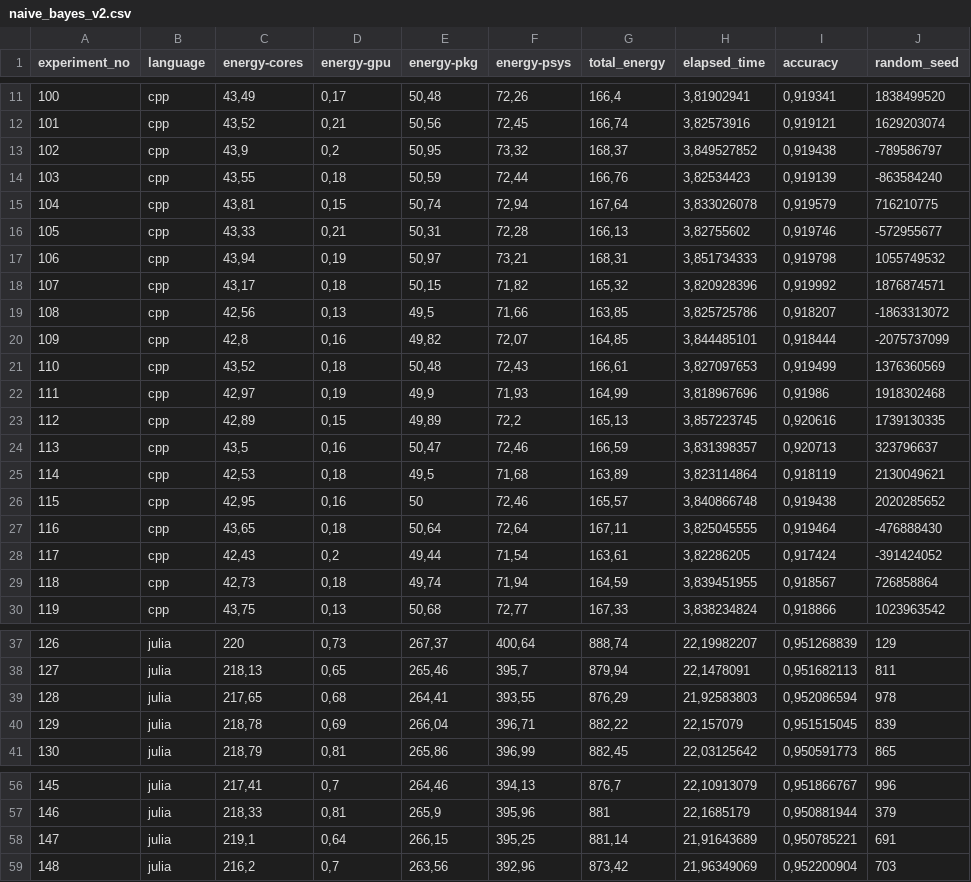
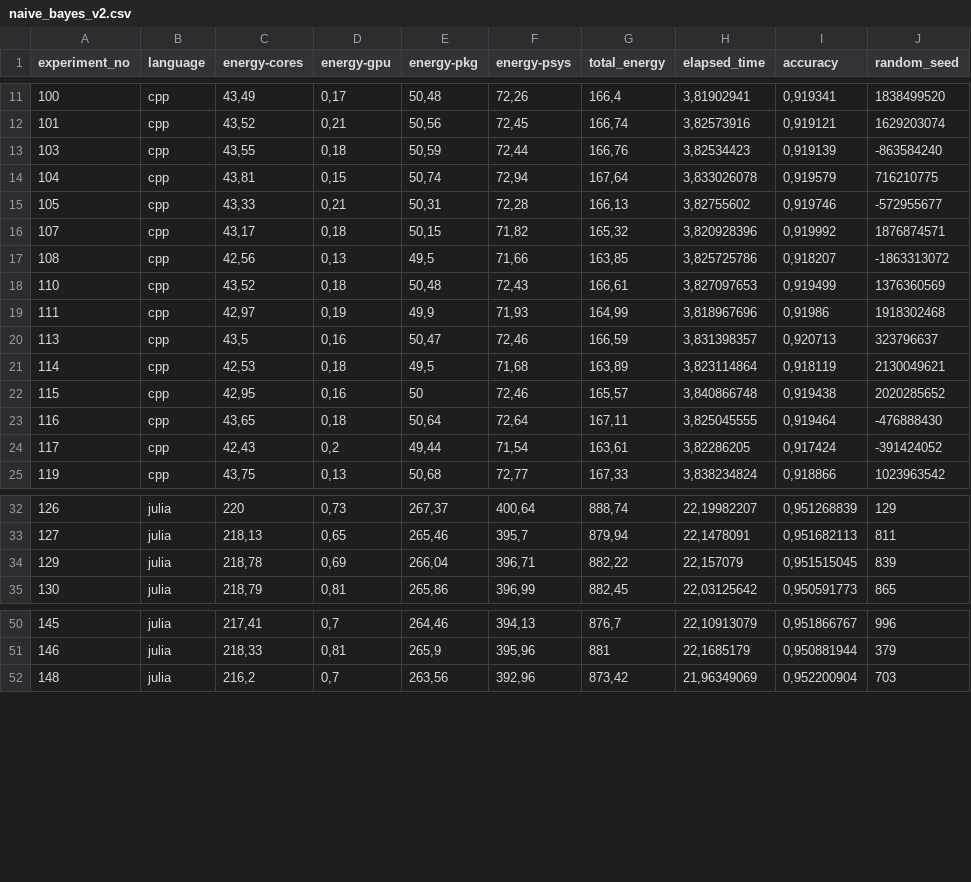
Before and after one commit to kkkont/bsc-thesis, a CSV file: experiment_data/naive_bayes_v2.csv, drawn as a sheet; only a part is shown, gaps mark what is left out.

Commit message:
Shapiro wilk test done and outliers removed from data

```diff
--- a/experiment_data/naive_bayes_v2.csv
+++ b/experiment_data/naive_bayes_v2.csv
@@ -12,3 +12,2 @@
 101;cpp;43,52;0,21;50,56;72,45;166,74;3,82573916;0,919121;1629203074
-102;cpp;43,9;0,2;50,95;73,32;168,37;3,849527852;0,919438;-789586797
 103;cpp;43,55;0,18;50,59;72,44;166,76;3,82534423;0,919139;-863584240
@@ -16,9 +15,6 @@
 105;cpp;43,33;0,21;50,31;72,28;166,13;3,82755602;0,919746;-572955677
-106;cpp;43,94;0,19;50,97;73,21;168,31;3,851734333;0,919798;1055749532
 107;cpp;43,17;0,18;50,15;71,82;165,32;3,820928396;0,919992;1876874571
 108;cpp;42,56;0,13;49,5;71,66;163,85;3,825725786;0,918207;-1863313072
-109;cpp;42,8;0,16;49,82;72,07;164,85;3,844485101;0,918444;-2075737099
 110;cpp;43,52;0,18;50,48;72,43;166,61;3,827097653;0,919499;1376360569
 111;cpp;42,97;0,19;49,9;71,93;164,99;3,818967696;0,91986;1918302468
-112;cpp;42,89;0,15;49,89;72,2;165,13;3,857223745;0,920616;1739130335
 113;cpp;43,5;0,16;50,47;72,46;166,59;3,831398357;0,920713;323796637
@@ -28,3 +24,2 @@
 117;cpp;42,43;0,2;49,44;71,54;163,61;3,82286205;0,917424;-391424052
-118;cpp;42,73;0,18;49,74;71,94;164,59;3,839451955;0,918567;726858864
 119;cpp;43,75;0,13;50,68;72,77;167,33;3,838234824;0,918866;1023963542
@@ -38,3 +33,2 @@
 127;julia;218,13;0,65;265,46;395,7;879,94;22,1478091;0,951682113;811
-128;julia;217,65;0,68;264,41;393,55;876,29;21,92583803;0,952086594;978
 129;julia;218,78;0,69;266,04;396,71;882,22;22,157079;0,951515045;839
@@ -57,3 +51,2 @@
 146;julia;218,33;0,81;265,9;395,96;881;22,1685179;0,950881944;379
-147;julia;219,1;0,64;266,15;395,25;881,14;21,91643689;0,950785221;691
 148;julia;216,2;0,7;263,56;392,96;873,42;21,96349069;0,952200904;703
```
Also changed, not shown: experiment_data/logistic_regression.csv, 3 other files.
